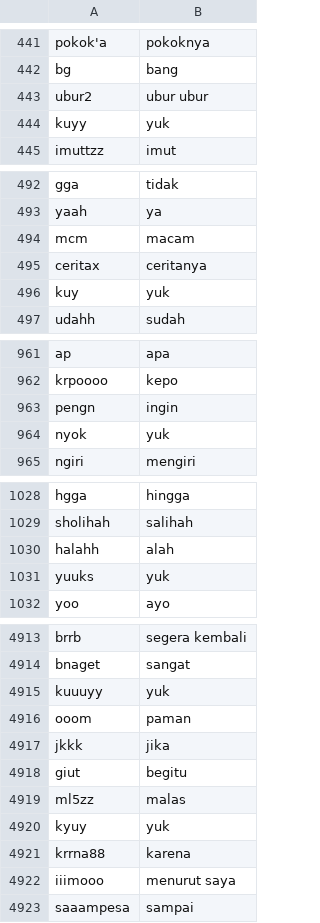
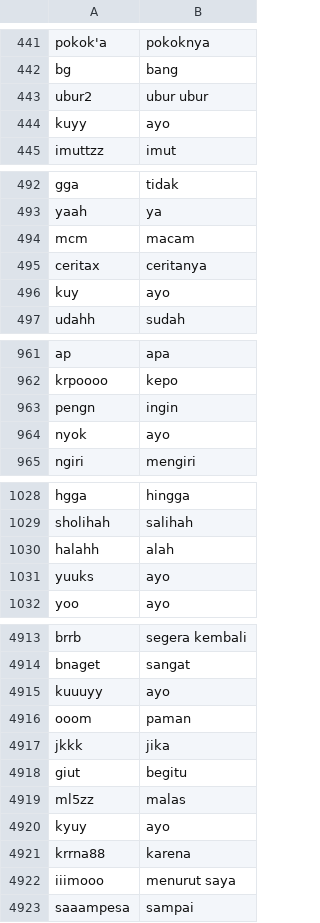
Before and after one commit to mkom23/mkom23-repo-sentiment, a CSV file: slang_bersih.csv, drawn as a sheet; only a part is shown, gaps mark what is left out; the diff covers the shown part only.

```diff
--- a/slang_bersih.csv
+++ b/slang_bersih.csv
@@ -443,3 +443,3 @@ bg,bang
 ubur2,ubur ubur
-kuyy,yuk
+kuyy,ayo
 imuttzz,imut
@@ -495,3 +495,3 @@ mcm,macam
 ceritax,ceritanya
-kuy,yuk
+kuy,ayo
 udahh,sudah
@@ -963,3 +963,3 @@ krpoooo,kepo
 pengn,ingin
-nyok,yuk
+nyok,ayo
 ngiri,mengiri
@@ -1030,3 +1030,3 @@ sholihah,salihah
 halahh,alah
-yuuks,yuk
+yuuks,ayo
 yoo,ayo
@@ -4914,3 +4914,3 @@ brrb,segera kembali
 bnaget,sangat
-kuuuyy,yuk
+kuuuyy,ayo
 ooom,paman
@@ -4919,3 +4919,3 @@ giut,begitu
 ml5zz,malas
-kyuy,yuk
+kyuy,ayo
 krrna88,karena
```
Also changed, not shown: 36 edited cells elsewhere in this file.
